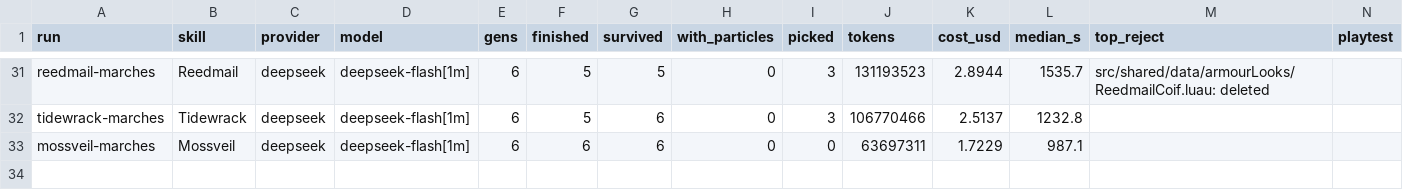
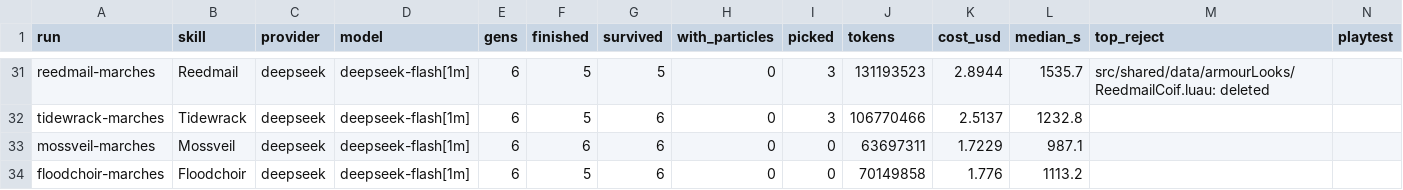
Before and after one commit to singsongallalong/swarm-lab, a CSV file: results/ledger.csv, drawn as a sheet; only a part is shown, gaps mark what is left out.

```diff
--- a/results/ledger.csv
+++ b/results/ledger.csv
@@ -33 +33,2 @@ tidewrack-marches,Tidewrack,deepseek,deepseek-flash[1m],6,5,6,0,3,106770466,2.51
 mossveil-marches,Mossveil,deepseek,deepseek-flash[1m],6,6,6,0,0,63697311,1.7229,987.1,,
+floodchoir-marches,Floodchoir,deepseek,deepseek-flash[1m],6,5,6,0,0,70149858,1.776,1113.2,,
```
